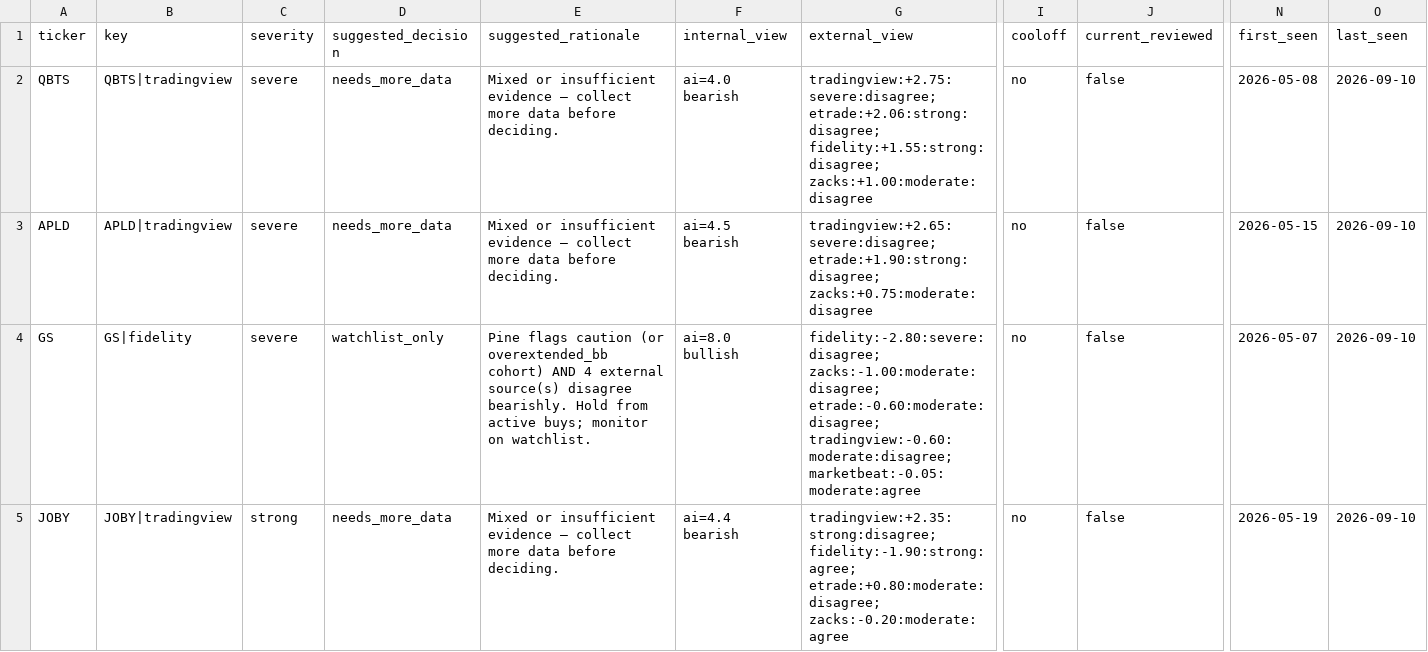
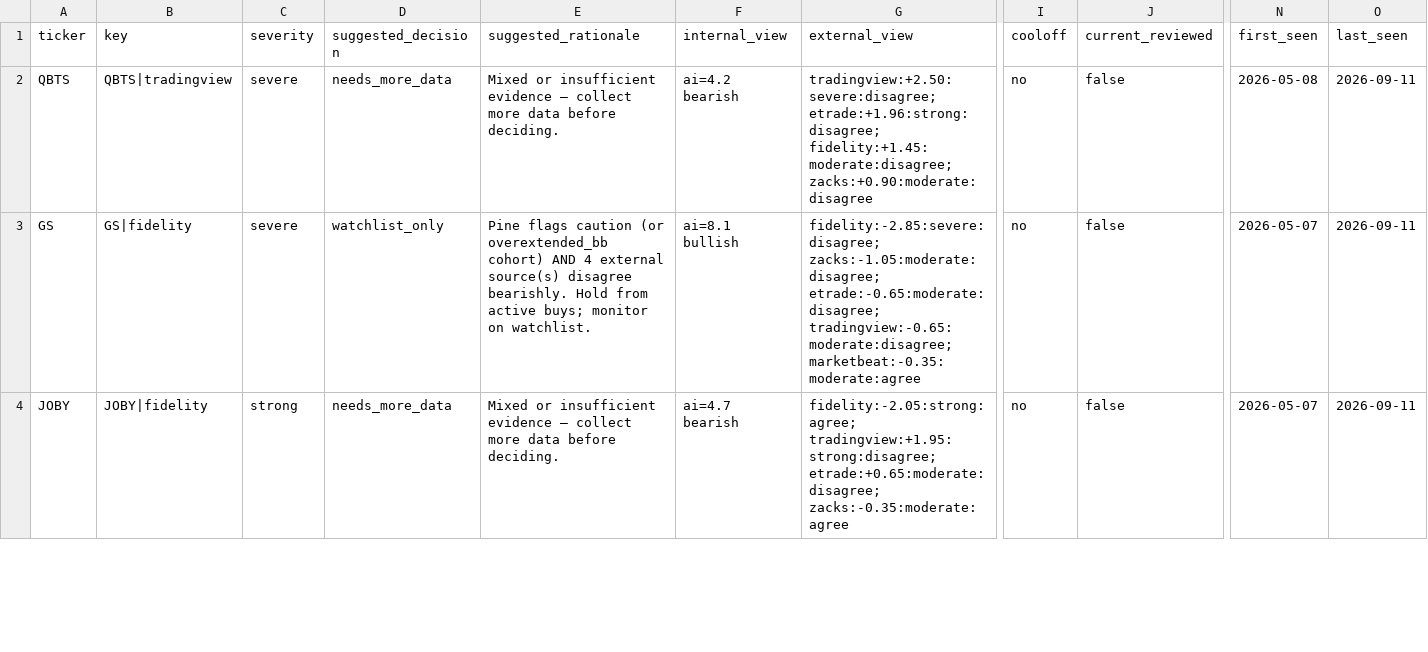
Before and after one commit to stdeplock-prog/ai-stock-rankings, a CSV file: data/reports/disagreement_queue_review.csv, drawn as a sheet; only a part is shown, gaps mark what is left out; removed rows and columns are numbered as before the commit, all else as after; rows hold the shown columns only; the diff covers the shown part only; the diff names each change by its address in the sheet, - before the commit and + after, or states it on an @@ line.

```diff
--- a/data/reports/disagreement_queue_review.csv
+++ b/data/reports/disagreement_queue_review.csv
-F2 (internal_view): ai=4.0 bearish
+F2 (internal_view): ai=4.2 bearish
-G2 (external_view): tradingview:+2.75:severe:disagree; etrade:+2.06:strong:disagree; fidelity:+1.55:strong:disagree; zacks:+1.00:moderate:disagree
+G2 (external_view): tradingview:+2.50:severe:disagree; etrade:+1.96:strong:disagree; fidelity:+1.45:moderate:disagree; zacks:+0.90:moderate:disagree
-O2 (last_seen): 2026-09-10
+O2 (last_seen): 2026-09-11
-row 3: APLD | APLD|tradingview | severe | needs_more_data | Mixed or insufficient evidence — collect more data before deciding. | ai=4.5 bearish | tradingview:+2.65:severe:disagree; etrade:+1.90:strong:disagree; zacks:+0.75:moderate:disagree | no | false | 2026-05-15 | 2026-09-10
-F3 (internal_view): ai=8.0 bullish
+F3 (internal_view): ai=8.1 bullish
-G3 (external_view): fidelity:-2.80:severe:disagree; zacks:-1.00:moderate:disagree; etrade:-0.60:moderate:disagree; tradingview:-0.60:moderate:disagree; marketbeat:-0.05:moderate:agree
+G3 (external_view): fidelity:-2.85:severe:disagree; zacks:-1.05:moderate:disagree; etrade:-0.65:moderate:disagree; tradingview:-0.65:moderate:disagree; marketbeat:-0.35:moderate:agree
-O3:O4 (last_seen): 2026-09-10
+O3:O4 (last_seen): 2026-09-11
-B4 (key): JOBY|tradingview
+B4 (key): JOBY|fidelity
-F4 (internal_view): ai=4.4 bearish
+F4 (internal_view): ai=4.7 bearish
-G4 (external_view): tradingview:+2.35:strong:disagree; fidelity:-1.90:strong:agree; etrade:+0.80:moderate:disagree; zacks:-0.20:moderate:agree
+G4 (external_view): fidelity:-2.05:strong:agree; tradingview:+1.95:strong:disagree; etrade:+0.65:moderate:disagree; zacks:-0.35:moderate:agree
-N4 (first_seen): 2026-05-19
+N4 (first_seen): 2026-05-07
```
Also changed, not shown: 2 added rows, 2 removed rows and 37 edited cells elsewhere in this file, data/processed/catalysts.csv, data/processed/scoring_outputs/rankings_daily_open.csv, 53 other files.
